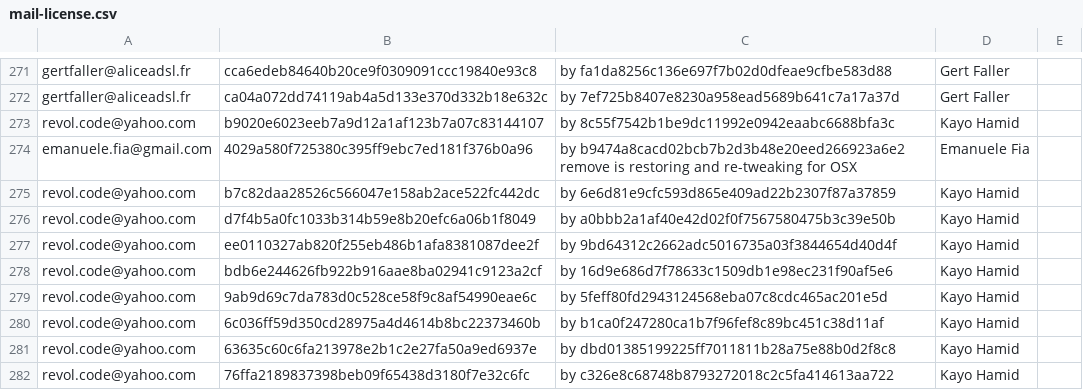
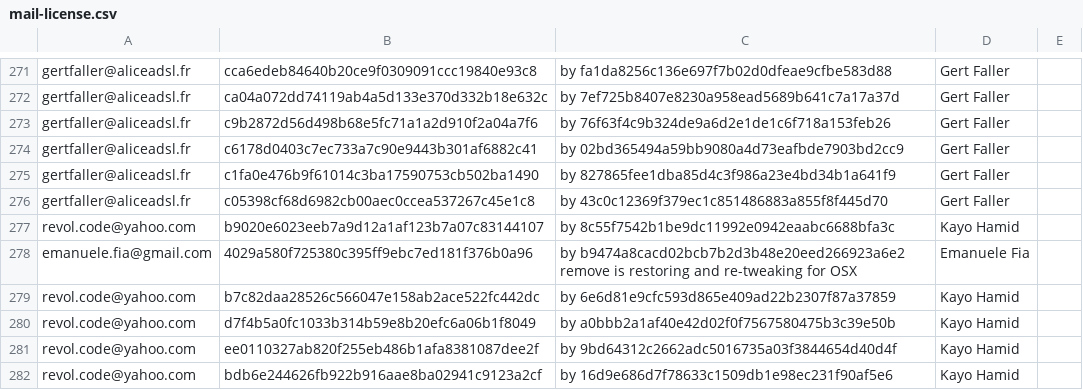
Before and after one commit to freedesktop/libreoffice-gitdm-config, a CSV file: mail-license.csv, drawn as a sheet; only a part is shown, gaps mark what is left out; the shorter side is filled out with more unchanged rows; the diff names each change by its address in the sheet, - before the commit and + after, or states it on an @@ line.

Commit message:
4 more gert faller revert

```diff
--- a/mail-license.csv
+++ b/mail-license.csv
+row 273: gertfaller@aliceadsl.fr | c9b2872d56d498b68e5fc71a1a2d910f2a04a7f6 | by 76f63f4c9b324de9a6d2e1de1c6f718a153feb26 | Gert Faller
+row 274: gertfaller@aliceadsl.fr | c6178d0403c7ec733a7c90e9443b301af6882c41 | by 02bd365494a59bb9080a4d73eafbde7903bd2cc9 | Gert Faller
+row 275: gertfaller@aliceadsl.fr | c1fa0e476b9f61014c3ba17590753cb502ba1490 | by 827865fee1dba85d4c3f986a23e4bd34b1a641f9 | Gert Faller
+row 276: gertfaller@aliceadsl.fr | c05398cf68d6982cb00aec0ccea537267c45e1c8 | by 43c0c12369f379ec1c851486883a855f8f445d70 | Gert Faller
```
